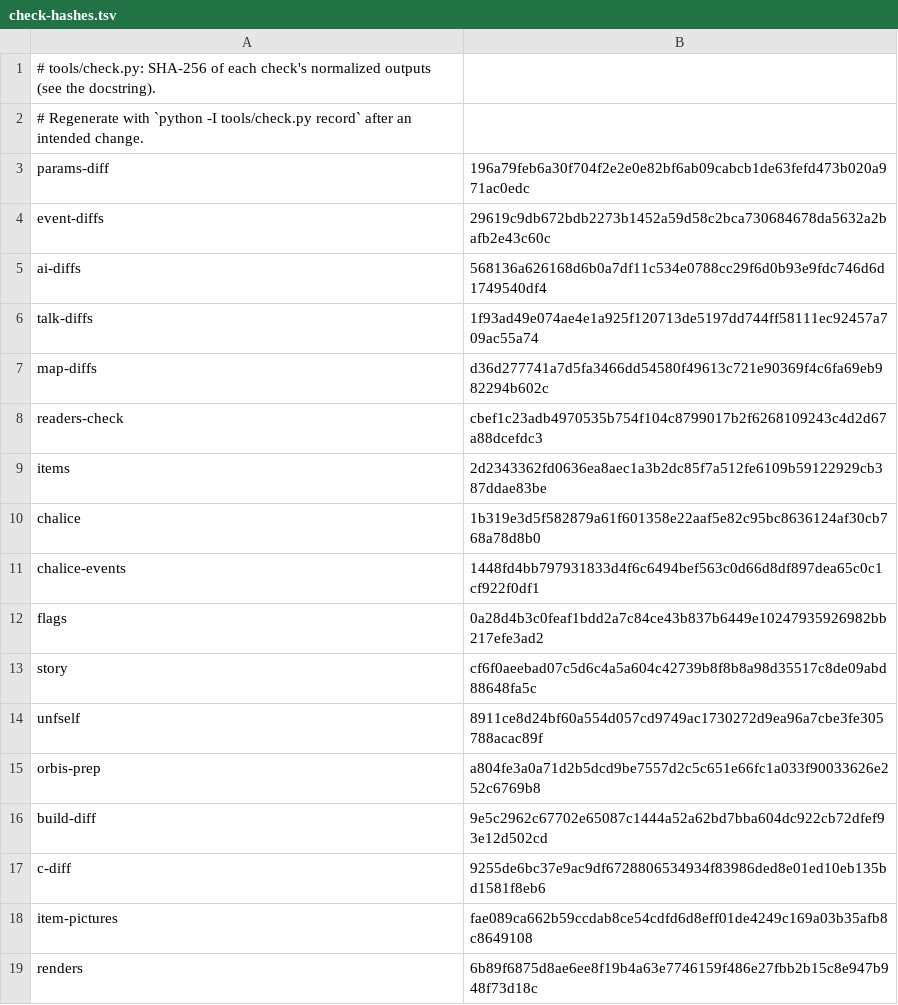
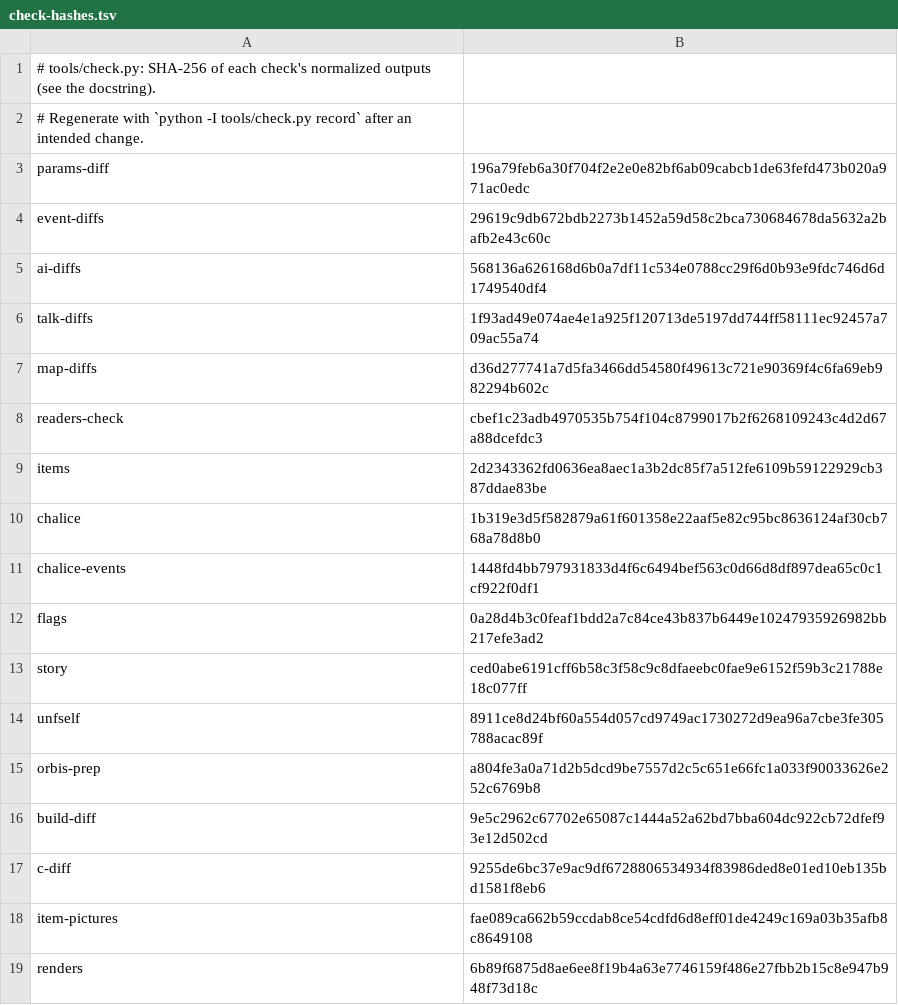
Before and after one commit to jeffnyman/mensis, a TSV file: tools/check-hashes.tsv, drawn as a sheet.

Commit message:
docs: read Djura, Eileen, Alfred and the Queen, and Gascoigne's daughters from the data

```diff
--- a/tools/check-hashes.tsv
+++ b/tools/check-hashes.tsv
@@ -12,3 +12,3 @@ chalice-events	1448fd4bb797931833d4f6c6494bef563c0d66d8df897dea65c0c1cf922f0df1
 flags	0a28d4b3c0feaf1bdd2a7c84ce43b837b6449e10247935926982bb217efe3ad2
-story	cf6f0aeebad07c5d6c4a5a604c42739b8f8b8a98d35517c8de09abd88648fa5c
+story	ced0abe6191cff6b58c3f58c9c8dfaeebc0fae9e6152f59b3c21788e18c077ff
 unfself	8911ce8d24bf60a554d057cd9749ac1730272d9ea96a7cbe3fe305788acac89f
```
Also changed, not shown: 3 other files.
